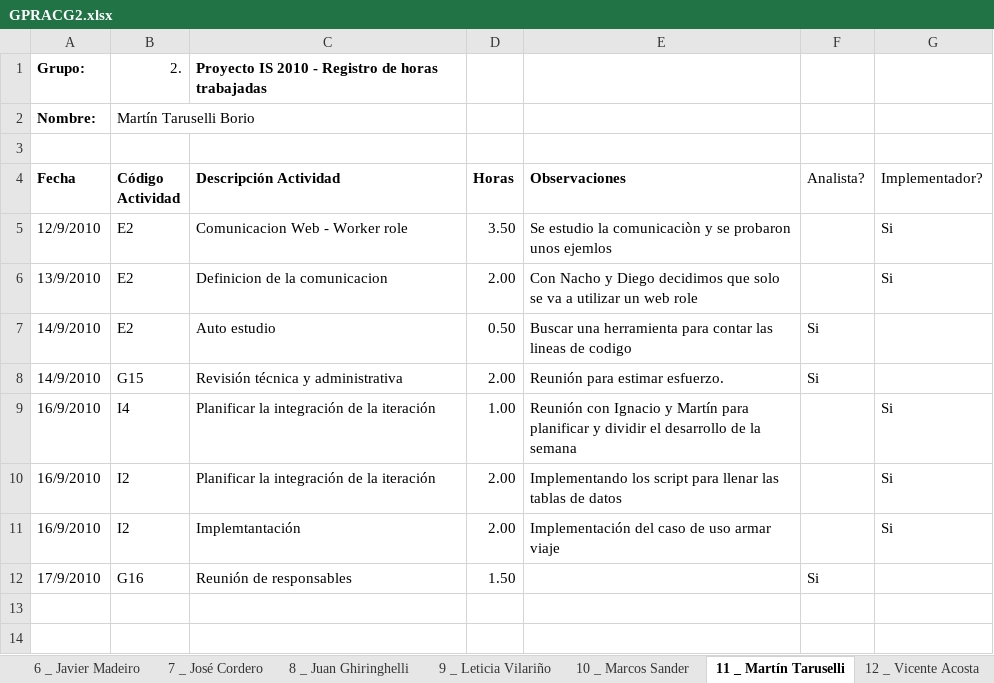
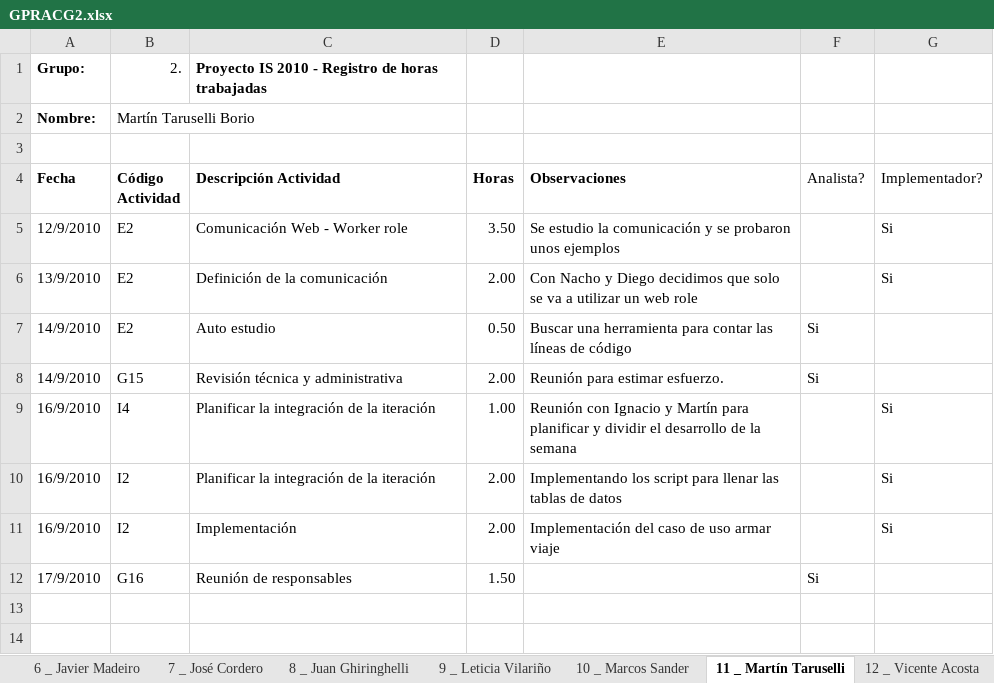
Before and after one commit to Chenteming/proyectointerpool, an Excel workbook: Documentacion/Fase de elaboracion/Semana 6/Gestion de proyecto/GPRACG2.xlsx, sheet 11 _ Martín Taruselli, drawn as a sheet; only a part is shown; values as stored, in another font and other column widths than the file's, no borders; the diff names each change by its address in the sheet, - before the commit and + after, or states it on an @@ line.

```diff
--- a/Documentacion/Fase de elaboracion/Semana 6/Gestion de proyecto/GPRACG2.xlsx (sheet 11 _ Martín Taruselli)
+++ b/Documentacion/Fase de elaboracion/Semana 6/Gestion de proyecto/GPRACG2.xlsx (sheet 11 _ Martín Taruselli)
-C5 (Descripción Actividad): Comunicacion Web - Worker role
+C5 (Descripción Actividad): Comunicación Web - Worker role
-E5 (Observaciones): …estudio la comunicaciòn y se probaron unos ejemlos
+E5 (Observaciones): …estudio la comunicación y se probaron unos ejemplos
-C6 (Descripción Actividad): Definicion de la comunicacion
+C6 (Descripción Actividad): Definición de la comunicación
-E7 (Observaciones): …contar las lineas de codigo
+E7 (Observaciones): …contar las líneas de código
-C11 (Descripción Actividad): Implemtantación
+C11 (Descripción Actividad): Implementación
```
Also changed, not shown: sheet 10 _ Marcos Sander, sheet 1 _ Alejandro Garcia, sheet 5 _ Ignacio Infante, sheet 4 _ Federico Trinidad, sheet 3 _ Federico Andrade, sheet 7 _ José Cordero, 3 more sheets, charts or pictures.
